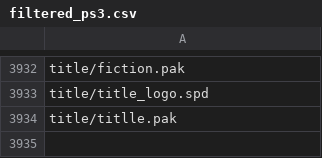
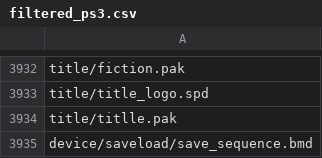
Before and after one commit to TekkaGB/AemulusModManager, a CSV file: Dependencies/MakeCpk/filtered_ps3.csv, drawn as a sheet; only a part is shown, gaps mark what is left out.

```diff
--- a/Dependencies/MakeCpk/filtered_ps3.csv
+++ b/Dependencies/MakeCpk/filtered_ps3.csv
@@ -3934 +3934,2 @@ title/title_logo.spd
 title/titlle.pak
+device/saveload/save_sequence.bmd
```
Also changed, not shown: 1 other file.
